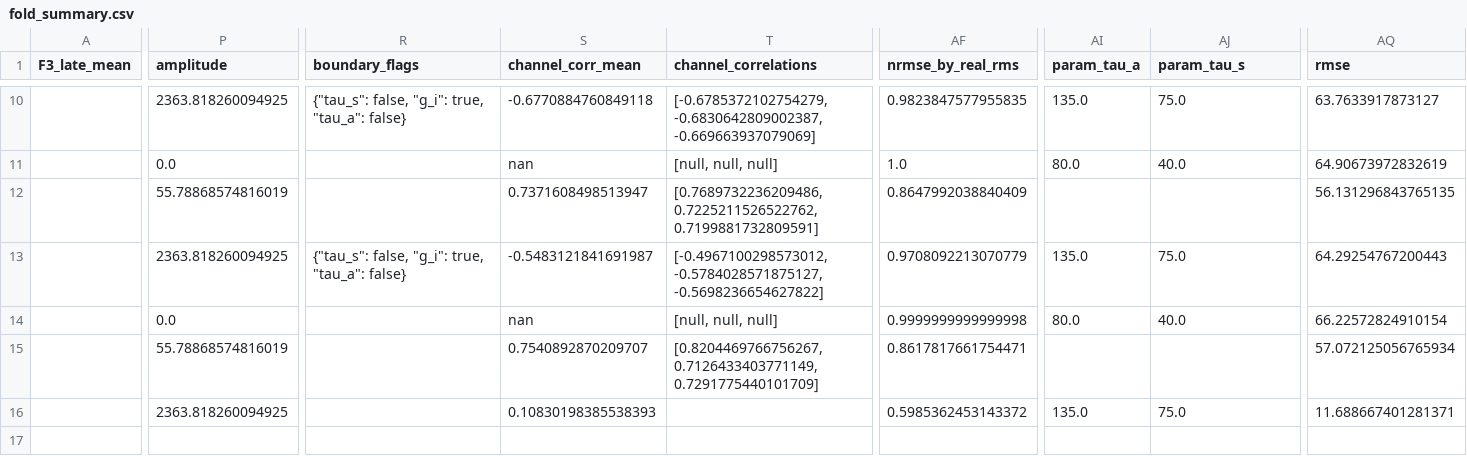
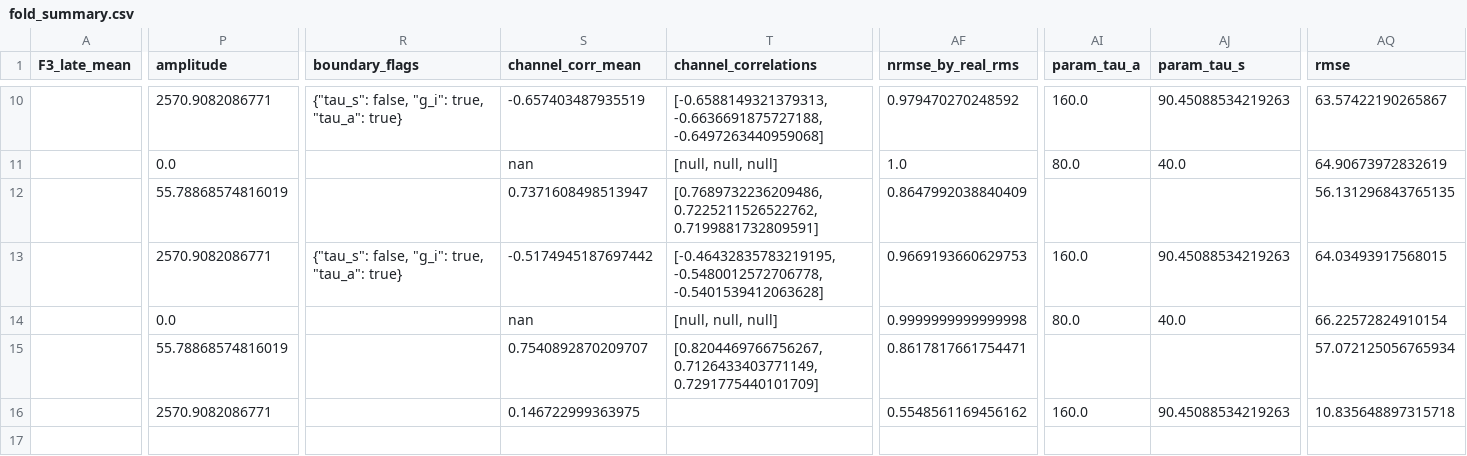
Before and after one commit to kciffe/CMathC, a CSV file: src/C/q2/output/revision_v1/fold_summary.csv, drawn as a sheet; only a part is shown, gaps mark what is left out; the diff covers the shown part only; the diff names each change by its address in the sheet, - before the commit and + after, or states it on an @@ line.

```diff
--- a/src/C/q2/output/revision_v1/fold_summary.csv
+++ b/src/C/q2/output/revision_v1/fold_summary.csv
-P10 (amplitude): 2363.818260094925
+P10 (amplitude): 2570.9082086771
-R10 (boundary_flags): {"tau_s": false, "g_i": true, "tau_a": false}
+R10 (boundary_flags): {"tau_s": false, "g_i": true, "tau_a": true}
-S10 (channel_corr_mean): -0.6770884760849118
+S10 (channel_corr_mean): -0.657403487935519
-T10 (channel_correlations): [-0.6785372102754279, -0.6830642809002387, -0.669663937079069]
+T10 (channel_correlations): [-0.6588149321379313, -0.6636691875727188, -0.6497263440959068]
-AF10 (nrmse_by_real_rms): 0.9823847577955835
+AF10 (nrmse_by_real_rms): 0.979470270248592
-AI10 (param_tau_a): 135.0
+AI10 (param_tau_a): 160.0
-AJ10 (param_tau_s): 75.0
+AJ10 (param_tau_s): 90.45088534219263
-AQ10 (rmse): 63.7633917873127
+AQ10 (rmse): 63.57422190265867
-P13 (amplitude): 2363.818260094925
+P13 (amplitude): 2570.9082086771
-R13 (boundary_flags): {"tau_s": false, "g_i": true, "tau_a": false}
+R13 (boundary_flags): {"tau_s": false, "g_i": true, "tau_a": true}
-S13 (channel_corr_mean): -0.5483121841691987
+S13 (channel_corr_mean): -0.5174945187697442
-T13 (channel_correlations): [-0.4967100298573012, -0.5784028571875127, -0.5698236654627822]
+T13 (channel_correlations): [-0.46432835783219195, -0.5480012572706778, -0.5401539412063628]
-AF13 (nrmse_by_real_rms): 0.9708092213070779
+AF13 (nrmse_by_real_rms): 0.9669193660629753
-AI13 (param_tau_a): 135.0
+AI13 (param_tau_a): 160.0
-AJ13 (param_tau_s): 75.0
+AJ13 (param_tau_s): 90.45088534219263
-AQ13 (rmse): 64.29254767200443
+AQ13 (rmse): 64.03493917568015
-P16 (amplitude): 2363.818260094925
+P16 (amplitude): 2570.9082086771
-S16 (channel_corr_mean): 0.10830198385538393
+S16 (channel_corr_mean): 0.146722999363975
-AF16 (nrmse_by_real_rms): 0.5985362453143372
+AF16 (nrmse_by_real_rms): 0.5548561169456162
-AI16 (param_tau_a): 135.0
+AI16 (param_tau_a): 160.0
-AJ16 (param_tau_s): 75.0
+AJ16 (param_tau_s): 90.45088534219263
-AQ16 (rmse): 11.688667401281371
+AQ16 (rmse): 10.835648897315718
```
Also changed, not shown: 86 edited cells elsewhere in this file, src/C/q2/output/revision_v1/mechanism_controls.csv, 19 other files.
